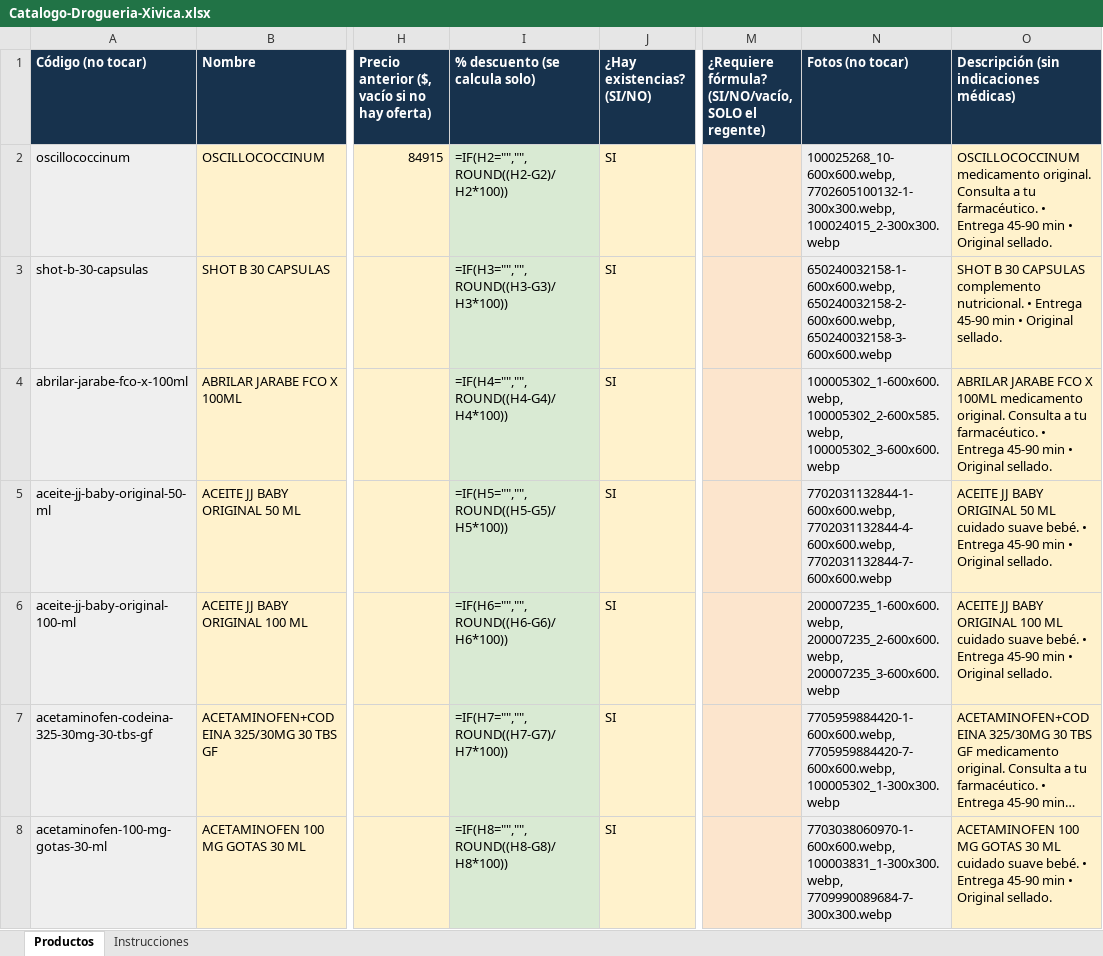
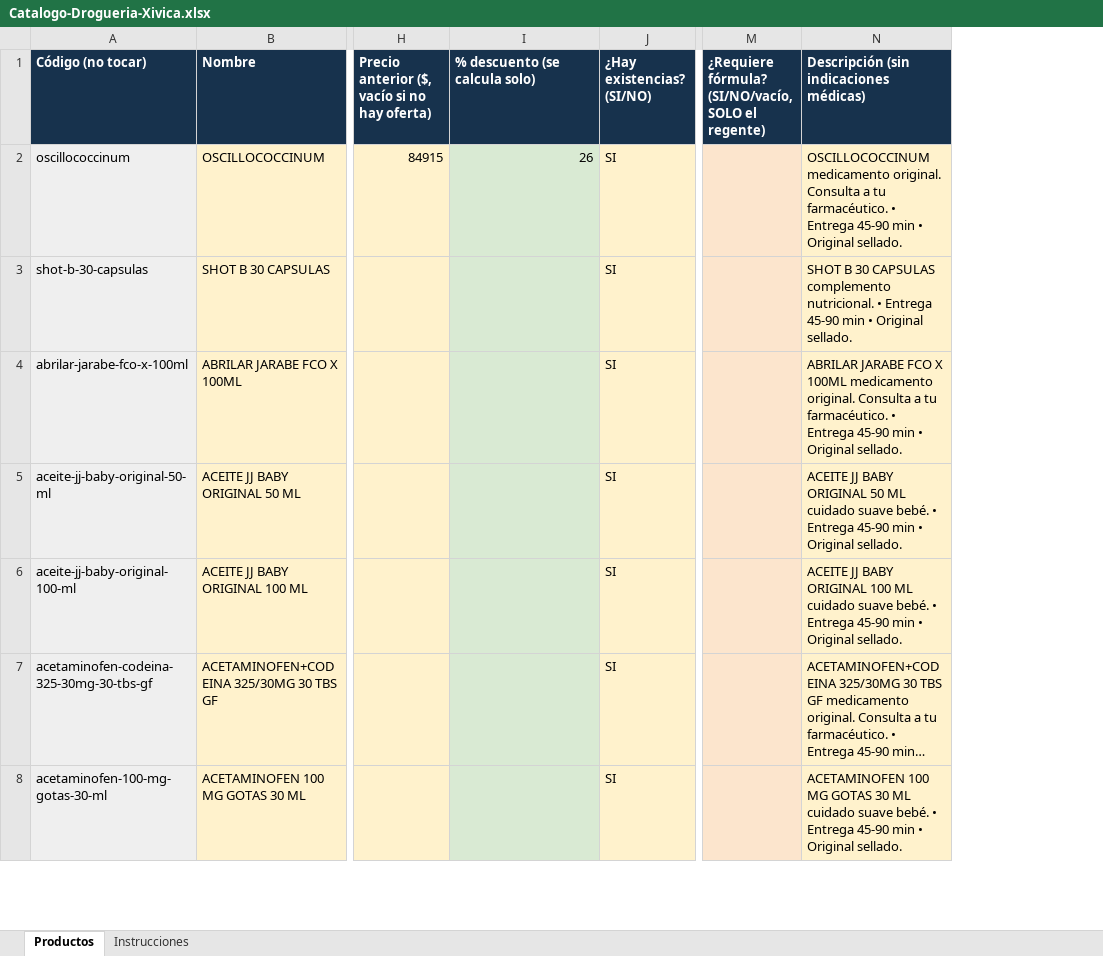
Before and after one commit to Gestiona2/xivica, an Excel workbook: Catalogo-Drogueria-Xivica.xlsx, sheet Productos, drawn as a sheet; only a part is shown, gaps mark what is left out; long unchanged cells end in …; values as stored, in another font and other column widths than the file's, no borders; formulas without a stored value are shown as written; charts and pictures not drawn; the diff covers the shown part only; the diff names each change by its address in the sheet, - before the commit and + after, or states it on an @@ line.

Commit message:
Etiqueta Destacado a la derecha, aviso de Agotado, Bre-B en pagos y Excel sin fotos

```diff
--- a/Catalogo-Drogueria-Xivica.xlsx (sheet Productos)
+++ b/Catalogo-Drogueria-Xivica.xlsx (sheet Productos)
-column N (Fotos (no tocar)), rows 2-8: 100025268_10-600x600.webp, 7702605100132-1-300x300.webp, 100024015_2-300x300.webp | 650240032158-1-600x600.webp, 650240032158-2-600x600.webp, 650240032158-3-600x600.webp | 100005302_1-600x600.webp, 100005302_2-600x585.webp, 100005302_3-600x600.webp | 7702031132844-1-600x600.webp, 7702031132844-4-600x600.webp, 7702031132844-7-600x600.webp | 200007235_1-600x600.webp, 200007235_2-600x600.webp, 200007235_3-600x600.webp | 7705959884420-1-600x600.webp, 7705959884420-7-600x600.webp, 100005302_1-300x300.webp | 7703038060970-1-600x600.webp, 100003831_1-300x300.webp, 7709990089684-7-300x300.webp
-I2 (% descuento (se calcula solo)): =IF(H2="","",ROUND((H2-G2)/H2*100))
+I2 (% descuento (se calcula solo)): 26
-I3 (% descuento (se calcula solo)): =IF(H3="","",ROUND((H3-G3)/H3*100))
+I3 (% descuento (se calcula solo)): (empty)
-I4 (% descuento (se calcula solo)): =IF(H4="","",ROUND((H4-G4)/H4*100))
+I4 (% descuento (se calcula solo)): (empty)
-I5 (% descuento (se calcula solo)): =IF(H5="","",ROUND((H5-G5)/H5*100))
+I5 (% descuento (se calcula solo)): (empty)
-I6 (% descuento (se calcula solo)): =IF(H6="","",ROUND((H6-G6)/H6*100))
+I6 (% descuento (se calcula solo)): (empty)
-I7 (% descuento (se calcula solo)): =IF(H7="","",ROUND((H7-G7)/H7*100))
+I7 (% descuento (se calcula solo)): (empty)
-I8 (% descuento (se calcula solo)): =IF(H8="","",ROUND((H8-G8)/H8*100))
+I8 (% descuento (se calcula solo)): (empty)
```
Also changed, not shown: 400 edited cells elsewhere in this sheet, sheet Instrucciones, charts or pictures, 9 other files.
